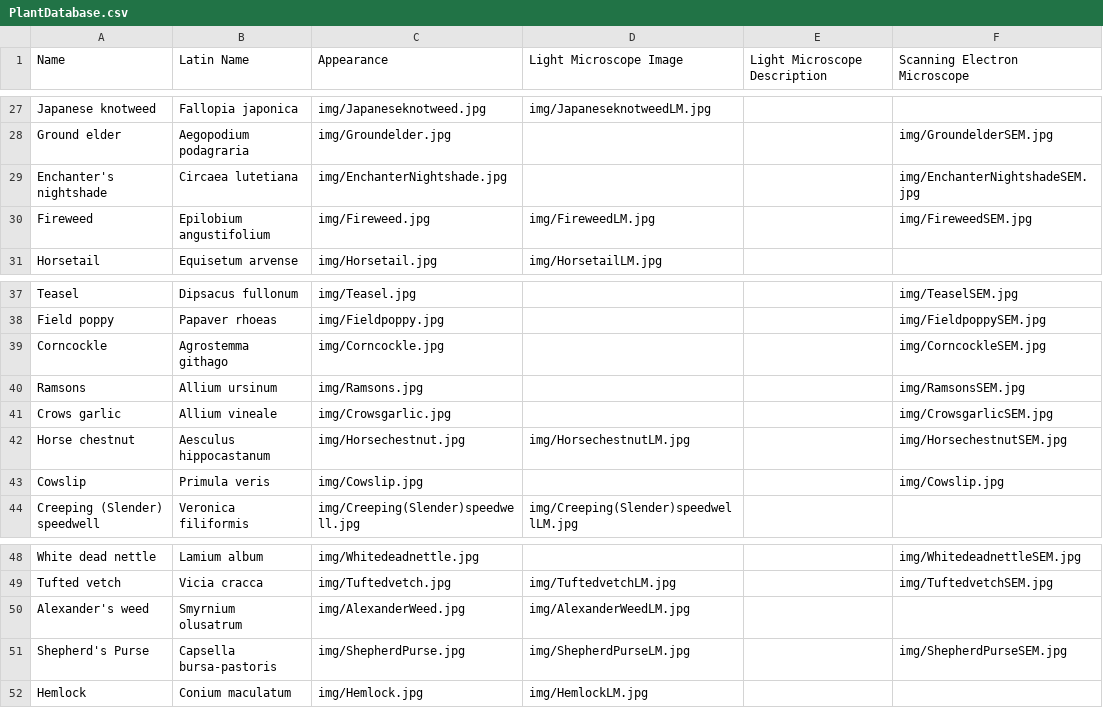
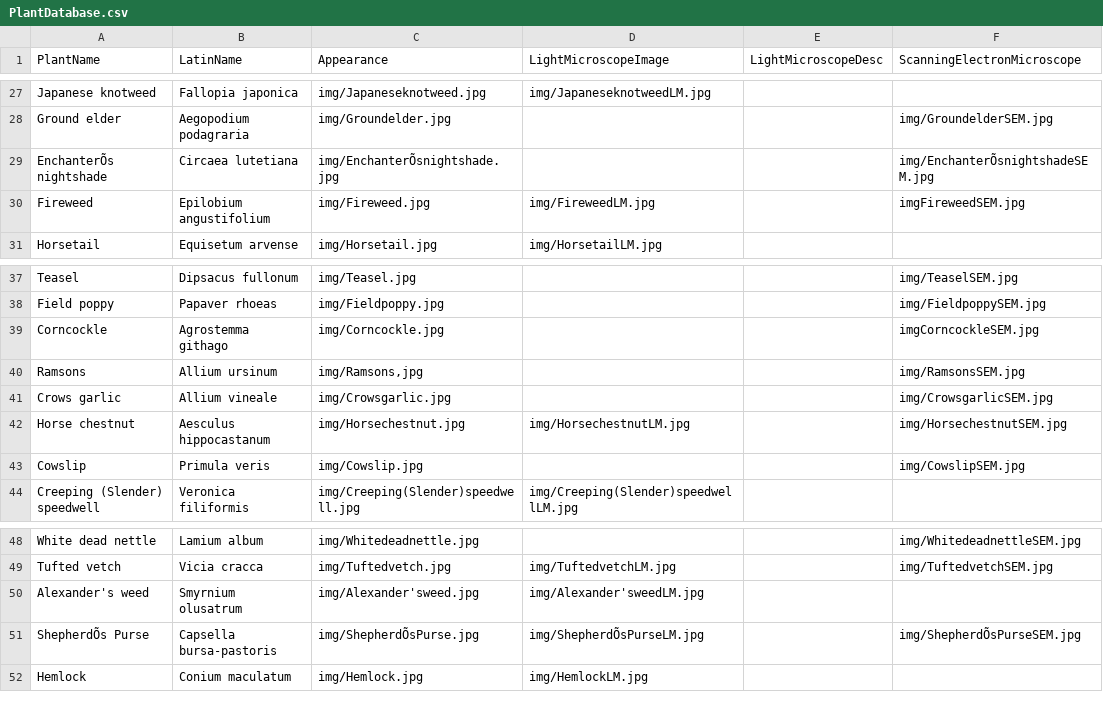
Before and after one commit to CallieYLWilliams/CallieYLWilliams.github.io, a CSV file: data/PlantDatabase.csv, drawn as a sheet; only a part is shown, gaps mark what is left out; the diff covers the shown part only; the diff names each change by its address in the sheet, - before the commit and + after, or states it on an @@ line.

```diff
--- a/data/PlantDatabase.csv
+++ b/data/PlantDatabase.csv
-A1: Name
+A1: PlantName
-B1: Latin Name
+B1: LatinName
-D1: Light Microscope Image
+D1: LightMicroscopeImage
-E1: Light Microscope Description
+E1: LightMicroscopeDesc
-F1: Scanning Electron Microscope
+F1: ScanningElectronMicroscope
-A29 (PlantName): Enchanter's nightshade
+A29 (PlantName): EnchanterÕs nightshade
-C29 (Appearance): img/EnchanterNightshade.jpg
+C29 (Appearance): img/EnchanterÕsnightshade.jpg
-F29 (ScanningElectronMicroscope): img/EnchanterNightshadeSEM.jpg
+F29 (ScanningElectronMicroscope): img/EnchanterÕsnightshadeSEM.jpg
-F30 (ScanningElectronMicroscope): img/FireweedSEM.jpg
+F30 (ScanningElectronMicroscope): imgFireweedSEM.jpg
-F39 (ScanningElectronMicroscope): img/CorncockleSEM.jpg
+F39 (ScanningElectronMicroscope): imgCorncockleSEM.jpg
-C40 (Appearance): img/Ramsons.jpg
+C40 (Appearance): img/Ramsons,jpg
-F43 (ScanningElectronMicroscope): img/Cowslip.jpg
+F43 (ScanningElectronMicroscope): img/CowslipSEM.jpg
-C50 (Appearance): img/AlexanderWeed.jpg
+C50 (Appearance): img/Alexander'sweed.jpg
-D50 (LightMicroscopeImage): img/AlexanderWeedLM.jpg
+D50 (LightMicroscopeImage): img/Alexander'sweedLM.jpg
-A51 (PlantName): Shepherd's Purse
+A51 (PlantName): ShepherdÕs Purse
-C51 (Appearance): img/ShepherdPurse.jpg
+C51 (Appearance): img/ShepherdÕsPurse.jpg
-D51 (LightMicroscopeImage): img/ShepherdPurseLM.jpg
+D51 (LightMicroscopeImage): img/ShepherdÕsPurseLM.jpg
-F51 (ScanningElectronMicroscope): img/ShepherdPurseSEM.jpg
+F51 (ScanningElectronMicroscope): img/ShepherdÕsPurseSEM.jpg
```
Also changed, not shown: 23 edited cells elsewhere in this file.
